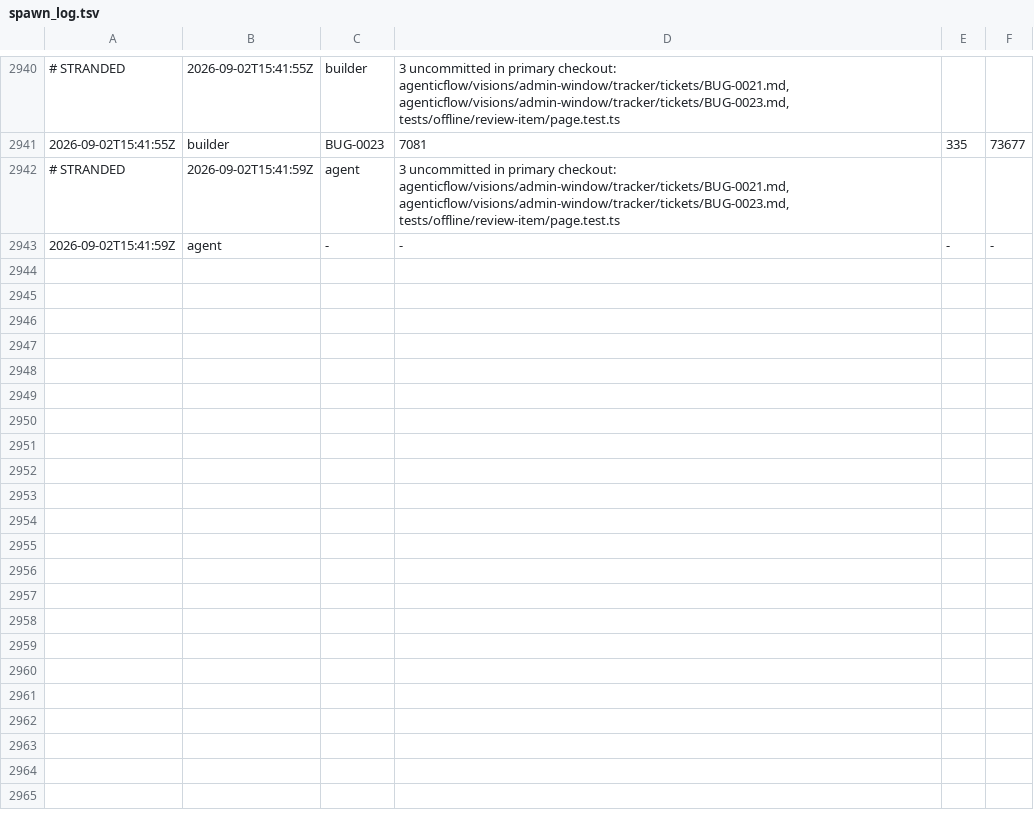
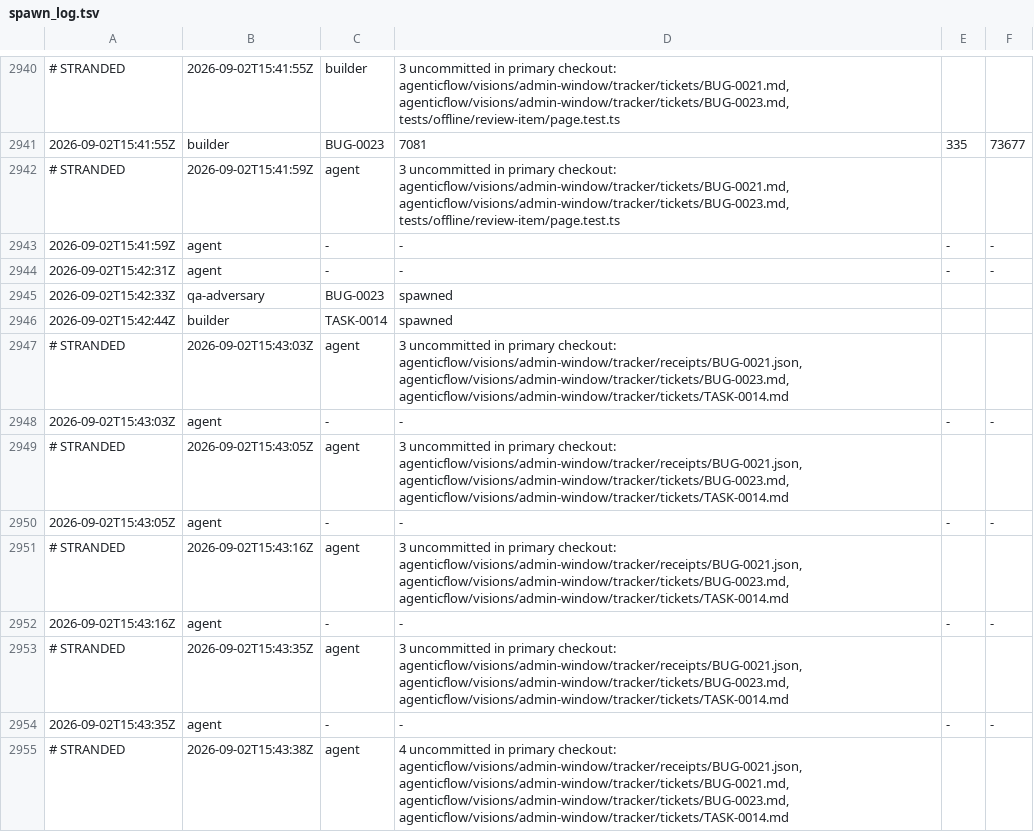
Before and after one commit to kblabsths/KPop-Social-Admin, a TSV file: agenticflow/tracker/spawn_log.tsv, drawn as a sheet; only a part is shown, gaps mark what is left out; the diff covers the shown part only.

```diff
--- a/agenticflow/tracker/spawn_log.tsv
+++ b/agenticflow/tracker/spawn_log.tsv
@@ -2943 +2943,13 @@
 2026-09-02T15:41:59Z	agent	-	-	-	-
+2026-09-02T15:42:31Z	agent	-	-	-	-
+2026-09-02T15:42:33Z	qa-adversary	BUG-0023	spawned
+2026-09-02T15:42:44Z	builder	TASK-0014	spawned
+# STRANDED	2026-09-02T15:43:03Z	agent	3 uncommitted in primary checkout: agenticflow/visions/admin-window/tracker/receipts/BUG-0021.json, agenticflow/visions/admin-window/tracker/tickets/BUG-0023.md, agenticflow/visions/admin-window/tracker/tickets/TASK-0014.md
+2026-09-02T15:43:03Z	agent	-	-	-	-
+# STRANDED	2026-09-02T15:43:05Z	agent	3 uncommitted in primary checkout: agenticflow/visions/admin-window/tracker/receipts/BUG-0021.json, agenticflow/visions/admin-window/tracker/tickets/BUG-0023.md, agenticflow/visions/admin-window/tracker/tickets/TASK-0014.md
+2026-09-02T15:43:05Z	agent	-	-	-	-
+# STRANDED	2026-09-02T15:43:16Z	agent	3 uncommitted in primary checkout: agenticflow/visions/admin-window/tracker/receipts/BUG-0021.json, agenticflow/visions/admin-window/tracker/tickets/BUG-0023.md, agenticflow/visions/admin-window/tracker/tickets/TASK-0014.md
+2026-09-02T15:43:16Z	agent	-	-	-	-
+# STRANDED	2026-09-02T15:43:35Z	agent	3 uncommitted in primary checkout: agenticflow/visions/admin-window/tracker/receipts/BUG-0021.json, agenticflow/visions/admin-window/tracker/tickets/BUG-0023.md, agenticflow/visions/admin-window/tracker/tickets/TASK-0014.md
+2026-09-02T15:43:35Z	agent	-	-	-	-
+# STRANDED	2026-09-02T15:43:38Z	agent	4 uncommitted in primary checkout: agenticflow/visions/admin-window/tracker/receipts/BUG-0021.json, agenticflow/visions/admin-window/tracker/tickets/BUG-0021.md, agenticflow/visions/admin-window/tracker/tickets/BUG-0023.md, agenticflow/visions/admin-window/tracker/tickets/TASK-0014.md
```
Also changed, not shown: 11 added rows elsewhere in this file, agenticflow/tracker/qa_outcomes.tsv, 7 other files.
